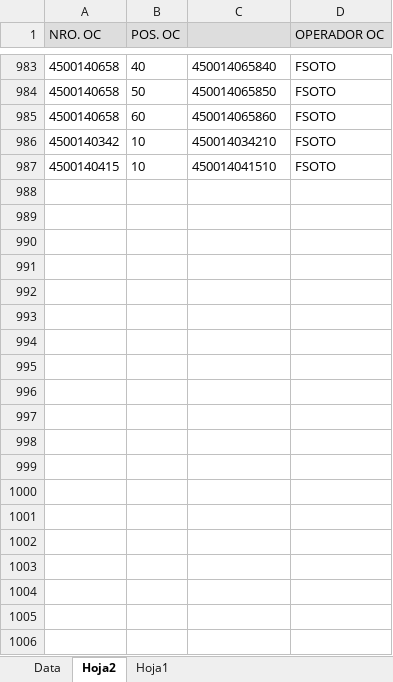
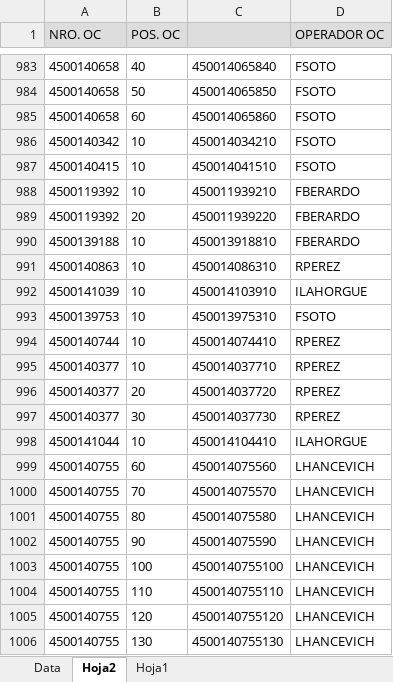
Before and after one commit to Abastecimiento-milicic/abast-milicic.github.io, an Excel workbook: data/PARTIDAS U365.xlsx, sheet Hoja2, drawn as a sheet; only a part is shown, gaps mark what is left out; values as stored, in another font and other column widths than the file's, no borders; the diff covers the shown part only; the diff names each change by its address in the sheet, - before the commit and + after, or states it on an @@ line.

```diff
--- a/data/PARTIDAS U365.xlsx (sheet Hoja2)
+++ b/data/PARTIDAS U365.xlsx (sheet Hoja2)
+row 988: 4500119392 | 10 | 450011939210 | FBERARDO
+row 989: 4500119392 | 20 | 450011939220 | FBERARDO
+row 990: 4500139188 | 10 | 450013918810 | FBERARDO
+row 991: 4500140863 | 10 | 450014086310 | RPEREZ
+row 992: 4500141039 | 10 | 450014103910 | ILAHORGUE
+row 993: 4500139753 | 10 | 450013975310 | FSOTO
+row 994: 4500140744 | 10 | 450014074410 | RPEREZ
+row 995: 4500140377 | 10 | 450014037710 | RPEREZ
+row 996: 4500140377 | 20 | 450014037720 | RPEREZ
+row 997: 4500140377 | 30 | 450014037730 | RPEREZ
+row 998: 4500141044 | 10 | 450014104410 | ILAHORGUE
+row 999: 4500140755 | 60 | 450014075560 | LHANCEVICH
+row 1000: 4500140755 | 70 | 450014075570 | LHANCEVICH
+row 1001: 4500140755 | 80 | 450014075580 | LHANCEVICH
+row 1002: 4500140755 | 90 | 450014075590 | LHANCEVICH
+row 1003: 4500140755 | 100 | 4500140755100 | LHANCEVICH
+row 1004: 4500140755 | 110 | 4500140755110 | LHANCEVICH
+row 1005: 4500140755 | 120 | 4500140755120 | LHANCEVICH
+row 1006: 4500140755 | 130 | 4500140755130 | LHANCEVICH
```
Also changed, not shown: 26 added rows elsewhere in this sheet, sheet Data, sheet Hoja1, formulas that keep their value, charts or pictures, data/Almacen MB52/Base MB52 374.XLSX, data/Almacen MB52/Base MB52 377.XLSX, 38 other files.
